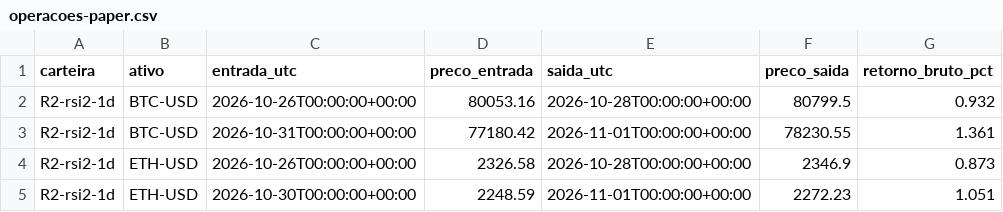
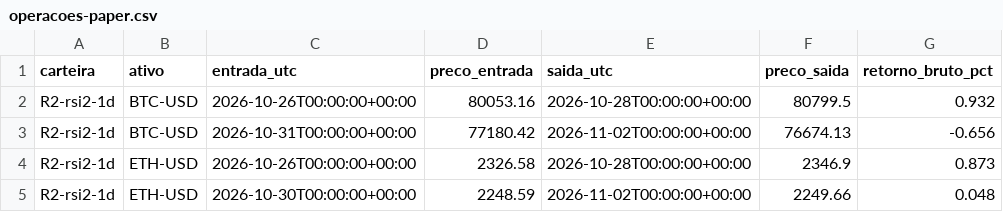
Before and after one commit to Matheuszinhorn/Matheuszinhorn, a CSV file: DESAFIO-CLAUDE-50-ATE-10000/analises/quant/trading-2026/paper/operacoes-paper.csv, drawn as a sheet.

```diff
--- a/DESAFIO-CLAUDE-50-ATE-10000/analises/quant/trading-2026/paper/operacoes-paper.csv
+++ b/DESAFIO-CLAUDE-50-ATE-10000/analises/quant/trading-2026/paper/operacoes-paper.csv
@@ -2,4 +2,4 @@ carteira,ativo,entrada_utc,preco_entrada,saida_utc,preco_saida,retorno_bruto_pct
 R2-rsi2-1d,BTC-USD,2026-10-26T00:00:00+00:00,80053.16,2026-10-28T00:00:00+00:00,80799.5,0.932
-R2-rsi2-1d,BTC-USD,2026-10-31T00:00:00+00:00,77180.42,2026-11-01T00:00:00+00:00,78230.55,1.361
+R2-rsi2-1d,BTC-USD,2026-10-31T00:00:00+00:00,77180.42,2026-11-02T00:00:00+00:00,76674.13,-0.656
 R2-rsi2-1d,ETH-USD,2026-10-26T00:00:00+00:00,2326.58,2026-10-28T00:00:00+00:00,2346.9,0.873
-R2-rsi2-1d,ETH-USD,2026-10-30T00:00:00+00:00,2248.59,2026-11-01T00:00:00+00:00,2272.23,1.051
+R2-rsi2-1d,ETH-USD,2026-10-30T00:00:00+00:00,2248.59,2026-11-02T00:00:00+00:00,2249.66,0.048
```
Also changed, not shown: 2 other files.
